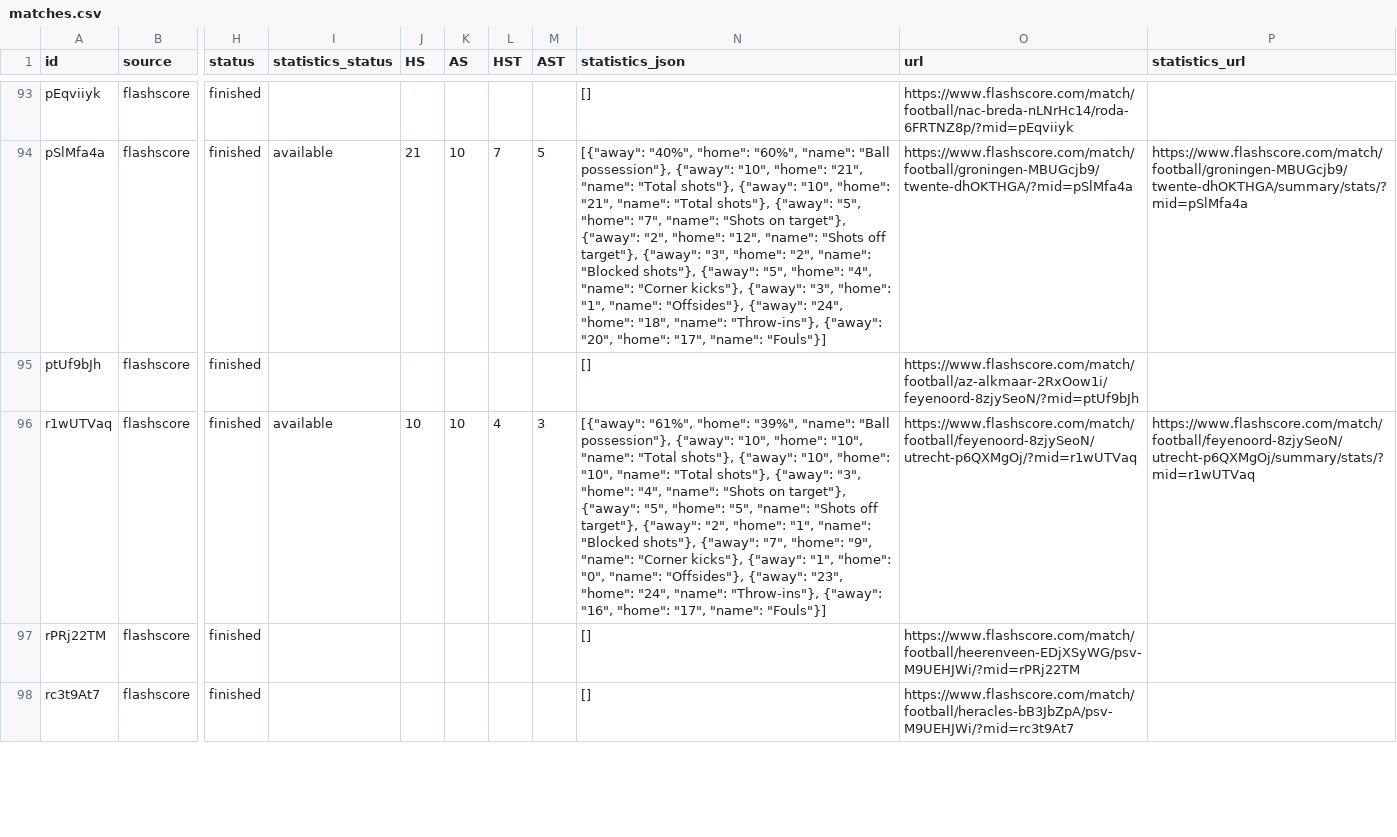
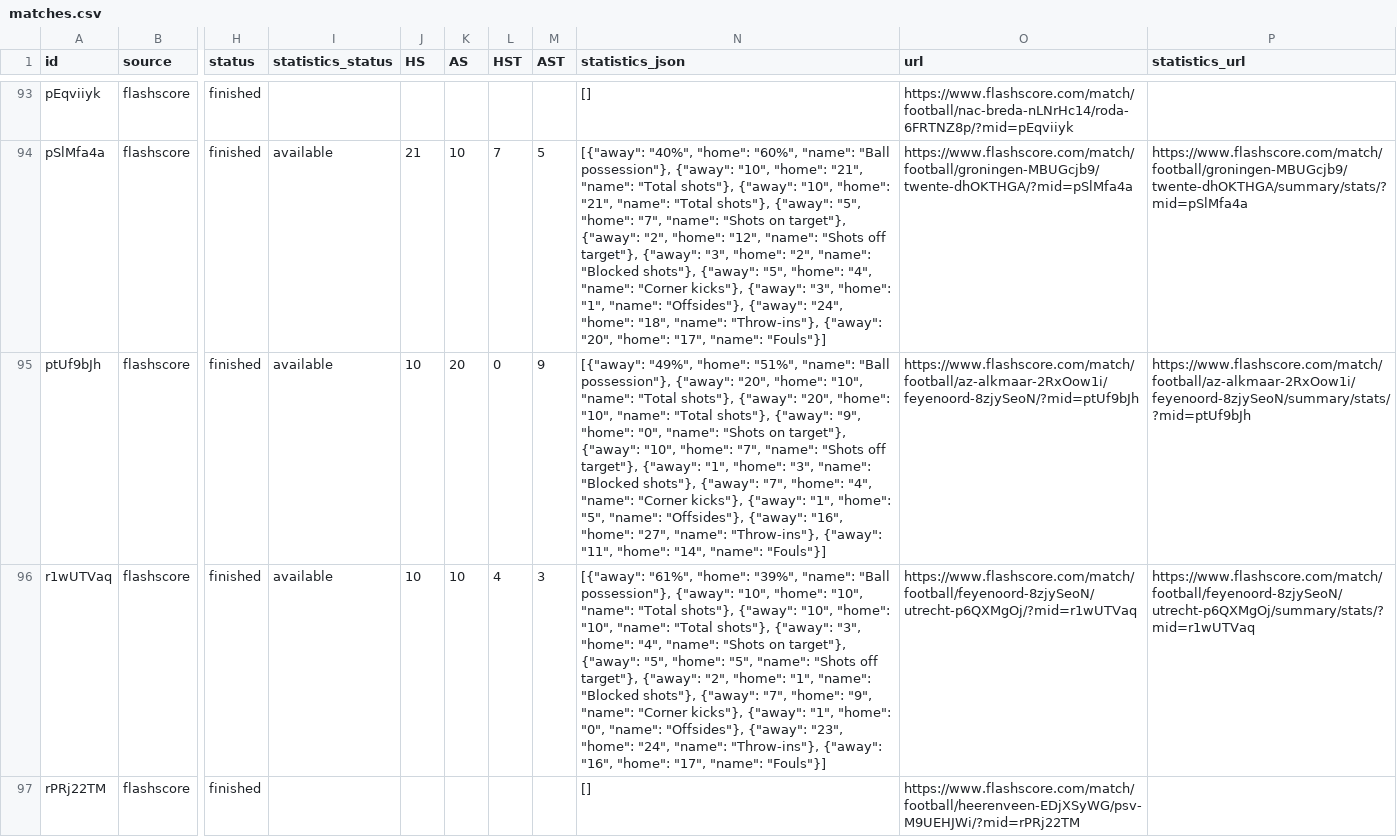
Before and after one commit to JAXON220803/data_scrapping, a CSV file: data/Netherlands/N1/2014-2015/flashscore/matches.csv, drawn as a sheet; only a part is shown, gaps mark what is left out; the shorter side is filled out with more unchanged rows; the diff covers the shown part only; the diff names each change by its address in the sheet, - before the commit and + after, or states it on an @@ line.

```diff
--- a/data/Netherlands/N1/2014-2015/flashscore/matches.csv
+++ b/data/Netherlands/N1/2014-2015/flashscore/matches.csv
-I95 (statistics_status): (empty)
+I95 (statistics_status): available
-J95 (HS): (empty)
+J95 (HS): 10
-K95 (AS): (empty)
+K95 (AS): 20
-L95 (HST): (empty)
+L95 (HST): 0
-M95 (AST): (empty)
+M95 (AST): 9
-N95 (statistics_json): []
+N95 (statistics_json): [{"away": "49%", "home": "51%", "name": "Ball possession"}, {"away": "20", "home": "10", "name": "Total shots"}, {"away": "20", "home": "10", "name": "Total shots"}, {"away": "9", "home": "0", "name": "Shots on target"}, {"away": "10", "home": "7", "name": "Shots off target"}, {"away": "1", "home": "3", "name": "Blocked shots"}, {"away": "7", "home": "4", "name": "Corner kicks"}, {"away": "1", "home": "5", "name": "Offsides"}, {"away": "16", "home": "27", "name": "Throw-ins"}, {"away": "11", "home": "14", "name": "Fouls"}]
-P95 (statistics_url): (empty)
+P95 (statistics_url): https://www.flashscore.com/match/football/az-alkmaar-2RxOow1i/feyenoord-8zjySeoN/summary/stats/?mid=ptUf9bJh
```
Also changed, not shown: 35 edited cells elsewhere in this file, filled/Netherlands/2014-2015/N1.csv, 5 other files.
